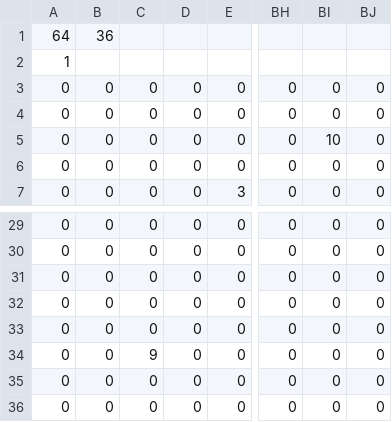
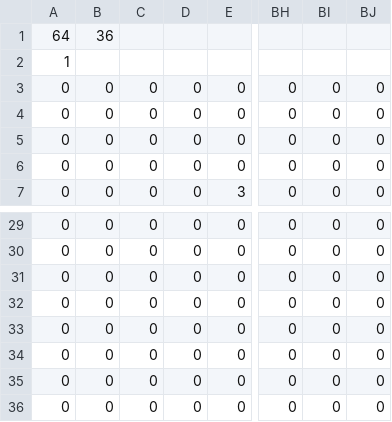
Before and after one commit to SoraSuzuki-byte/UFO_Delivery_2, a CSV file: Resources/MapData/stage_01.csv, drawn as a sheet; only a part is shown, gaps mark what is left out; the diff names each change by its address in the sheet, - before the commit and + after, or states it on an @@ line.

```diff
--- a/Resources/MapData/stage_01.csv
+++ b/Resources/MapData/stage_01.csv
-BI5: 10
+BI5: 0
-C34: 9
+C34: 0
```
Also changed, not shown: 10 other files.
